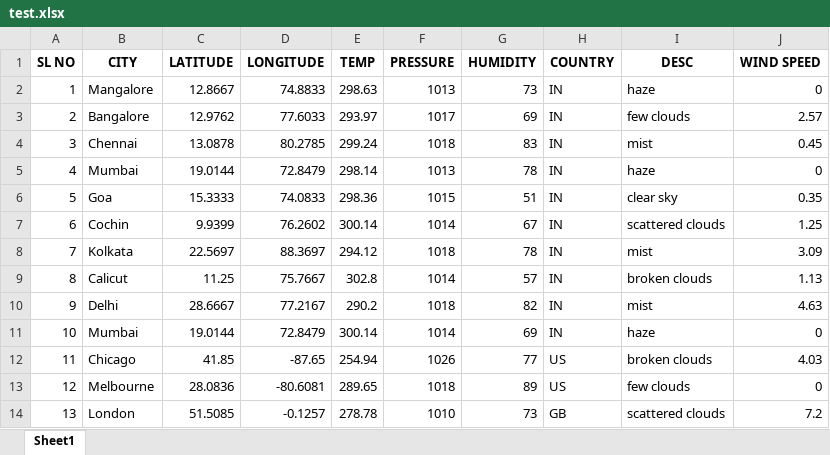
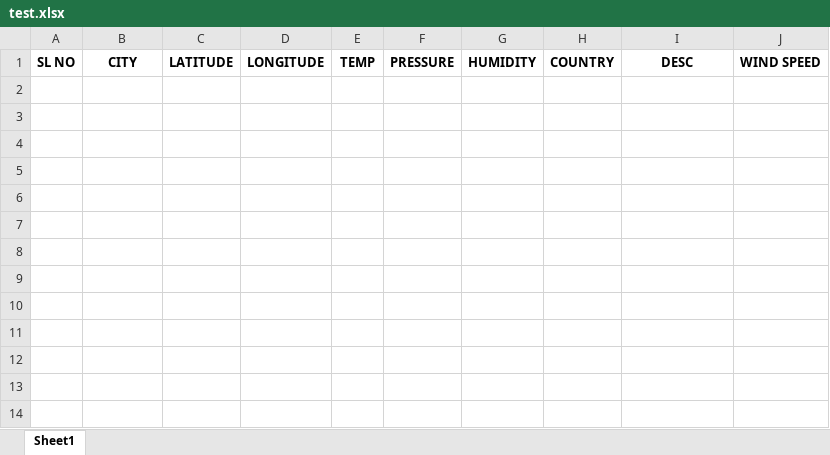
Before and after one commit to Errolken/ADP-Mini-Project, an Excel workbook: FiloDirectory/test.xlsx, sheet Sheet1, drawn as a sheet; values as stored, in another font and other column widths than the file's, no borders; the diff names each change by its address in the sheet, - before the commit and + after, or states it on an @@ line.

Commit message:
Enter

```diff
--- a/FiloDirectory/test.xlsx (sheet Sheet1)
+++ b/FiloDirectory/test.xlsx (sheet Sheet1)
-row 2: 1 | Mangalore | 12.8667 | 74.8833 | 298.63 | 1013 | 73 | IN | haze | 0
-row 3: 2 | Bangalore | 12.9762 | 77.6033 | 293.97 | 1017 | 69 | IN | few clouds | 2.57
-row 4: 3 | Chennai | 13.0878 | 80.2785 | 299.24 | 1018 | 83 | IN | mist | 0.45
-row 5: 4 | Mumbai | 19.0144 | 72.8479 | 298.14 | 1013 | 78 | IN | haze | 0
-row 6: 5 | Goa | 15.3333 | 74.0833 | 298.36 | 1015 | 51 | IN | clear sky | 0.35
-row 7: 6 | Cochin | 9.9399 | 76.2602 | 300.14 | 1014 | 67 | IN | scattered clouds | 1.25
-row 8: 7 | Kolkata | 22.5697 | 88.3697 | 294.12 | 1018 | 78 | IN | mist | 3.09
-row 9: 8 | Calicut | 11.25 | 75.7667 | 302.8 | 1014 | 57 | IN | broken clouds | 1.13
-row 10: 9 | Delhi | 28.6667 | 77.2167 | 290.2 | 1018 | 82 | IN | mist | 4.63
-row 11: 10 | Mumbai | 19.0144 | 72.8479 | 300.14 | 1014 | 69 | IN | haze | 0
-row 12: 11 | Chicago | 41.85 | -87.65 | 254.94 | 1026 | 77 | US | broken clouds | 4.03
-row 13: 12 | Melbourne | 28.0836 | -80.6081 | 289.65 | 1018 | 89 | US | few clouds | 0
-row 14: 13 | London | 51.5085 | -0.1257 | 278.78 | 1010 | 73 | GB | scattered clouds | 7.2
```
